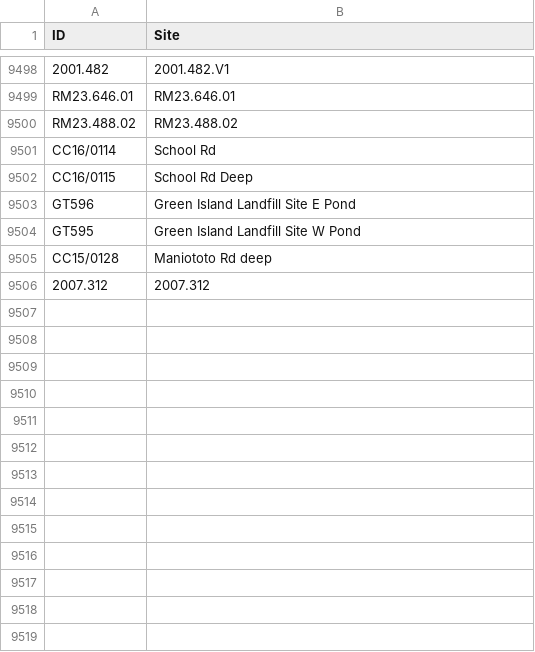
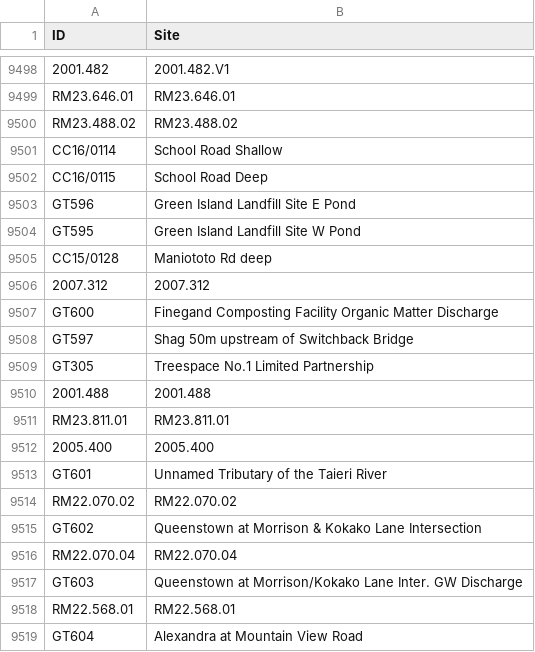
Before and after one commit to lux-orc/TimeSeries_Aquarius, a CSV file: info/plate_info.csv, drawn as a sheet; only a part is shown, gaps mark what is left out; the diff covers the shown part only.

Commit message:
Updated param/site info.

```diff
--- a/info/plate_info.csv
+++ b/info/plate_info.csv
@@ -9500,4 +9500,4 @@
 "RM23.488.02","RM23.488.02"
-"CC16/0114","School Rd"
-"CC16/0115","School Rd Deep"
+"CC16/0114","School Road Shallow"
+"CC16/0115","School Road Deep"
 "GT596","Green Island Landfill Site E Pond"
@@ -9506 +9506,14 @@
 "2007.312","2007.312"
+"GT600","Finegand Composting Facility Organic Matter Discharge"
+"GT597","Shag 50m upstream of Switchback Bridge"
+"GT305","Treespace No.1 Limited Partnership"
+"2001.488","2001.488"
+"RM23.811.01","RM23.811.01"
+"2005.400","2005.400"
+"GT601","Unnamed Tributary of the Taieri River"
+"RM22.070.02","RM22.070.02"
+"GT602","Queenstown at Morrison & Kokako Lane Intersection"
+"RM22.070.04","RM22.070.04"
+"GT603","Queenstown at Morrison/Kokako Lane Inter. GW Discharge"
+"RM22.568.01","RM22.568.01"
+"GT604","Alexandra at Mountain View Road"
```
Also changed, not shown: 29 added rows and 1 edited cell elsewhere in this file, 3 other files.
